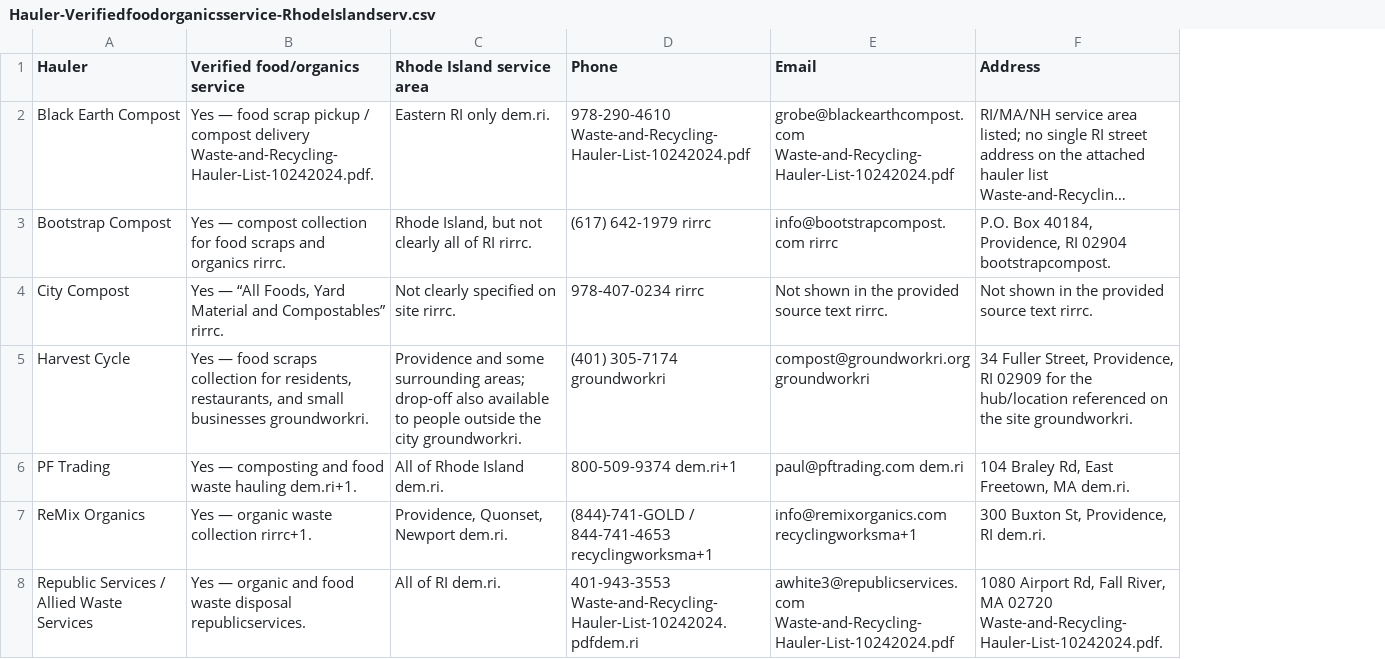
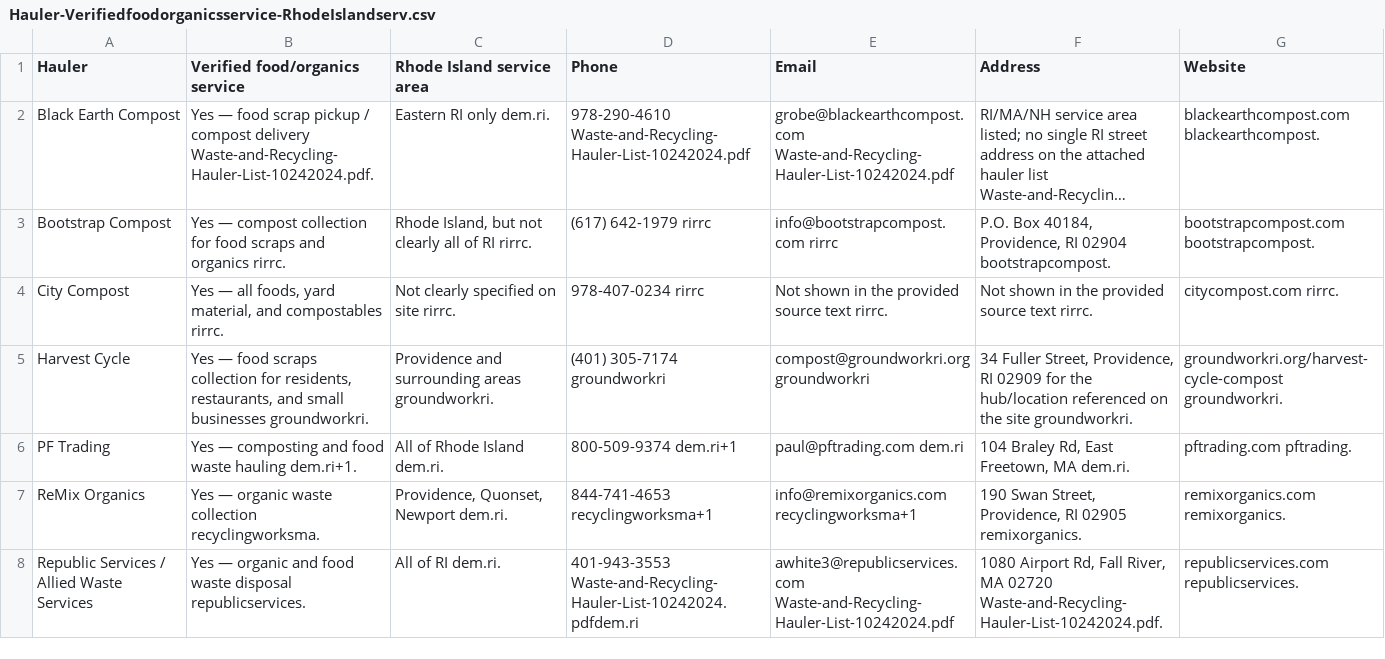
Before and after one commit to dsrssntn-a11y/Comply-RI, a CSV file: Hauler-Verifiedfoodorganicsservice-RhodeIslandserv.csv, drawn as a sheet; long unchanged cells end in …; the diff names each change by its address in the sheet, - before the commit and + after, or states it on an @@ line.

```diff
--- a/Hauler-Verifiedfoodorganicsservice-RhodeIslandserv.csv
+++ b/Hauler-Verifiedfoodorganicsservice-RhodeIslandserv.csv
+column G (Website), rows 2-8: blackearthcompost.com blackearthcompost. | bootstrapcompost.com bootstrapcompost. | citycompost.com rirrc. | groundworkri.org/harvest-cycle-compost groundworkri. | pftrading.com pftrading. | remixorganics.com remixorganics. | republicservices.com republicservices.
-B4 (Verified food/organics service): Yes — “All Foods, Yard Material and Compostables” rirrc.
+B4 (Verified food/organics service): Yes — all foods, yard material, and compostables rirrc.
-C5 (Rhode Island service area): Providence and some surrounding areas; drop-off also available to people outside the city groundworkri.
+C5 (Rhode Island service area): Providence and surrounding areas groundworkri.
-B7 (Verified food/organics service): Yes — organic waste collection rirrc+1.
+B7 (Verified food/organics service): Yes — organic waste collection recyclingworksma.
-D7 (Phone): (844)-741-GOLD / 844-741-4653 recyclingworksma+1
+D7 (Phone): 844-741-4653 recyclingworksma+1
-F7 (Address): 300 Buxton St, Providence, RI dem.ri.
+F7 (Address): 190 Swan Street, Providence, RI 02905 remixorganics.
```
Also changed, not shown: 22 other files.
